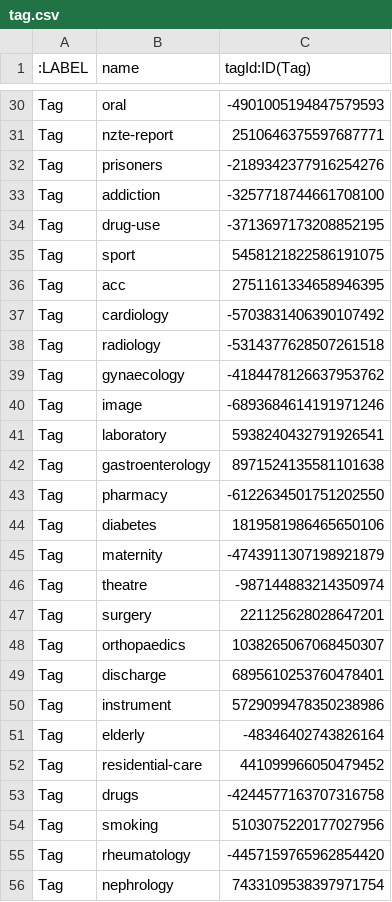
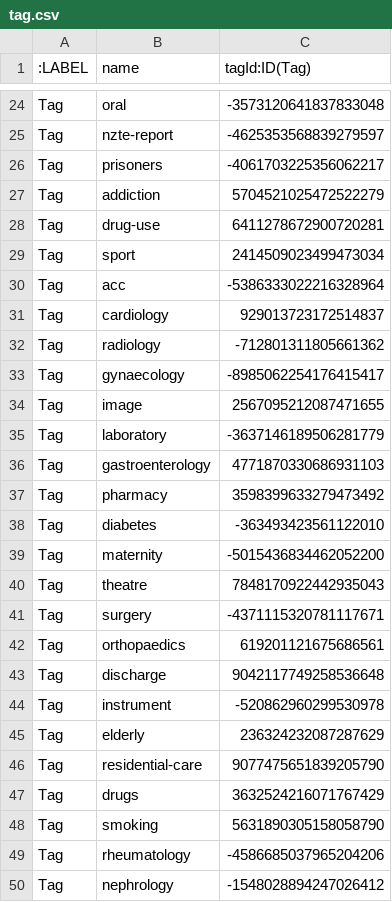
Before and after one commit to OH-Research/pdh_data_review, a CSV file: out/tag.csv, drawn as a sheet; only a part is shown, gaps mark what is left out; addresses are those after the commit; the diff covers the shown part only; the diff names each change by its address in the sheet, - before the commit and + after, or states it on an @@ line.

```diff
--- a/out/tag.csv
+++ b/out/tag.csv
-C24 (tagId:ID(Tag)): -4901005194847579593
+C24 (tagId:ID(Tag)): -3573120641837833048
-C25 (tagId:ID(Tag)): 2510646375597687771
+C25 (tagId:ID(Tag)): -4625353568839279597
-C26 (tagId:ID(Tag)): -2189342377916254276
+C26 (tagId:ID(Tag)): -4061703225356062217
-C27 (tagId:ID(Tag)): -3257718744661708100
+C27 (tagId:ID(Tag)): 5704521025472522279
-C28 (tagId:ID(Tag)): -3713697173208852195
+C28 (tagId:ID(Tag)): 6411278672900720281
-C29 (tagId:ID(Tag)): 5458121822586191075
+C29 (tagId:ID(Tag)): 2414509023499473034
-C30 (tagId:ID(Tag)): 2751161334658946395
+C30 (tagId:ID(Tag)): -5386333022216328964
-C31 (tagId:ID(Tag)): -5703831406390107492
+C31 (tagId:ID(Tag)): 929013723172514837
-C32 (tagId:ID(Tag)): -5314377628507261518
+C32 (tagId:ID(Tag)): -712801311805661362
-C33 (tagId:ID(Tag)): -4184478126637953762
+C33 (tagId:ID(Tag)): -8985062254176415417
-C34 (tagId:ID(Tag)): -6893684614191971246
+C34 (tagId:ID(Tag)): 2567095212087471655
-C35 (tagId:ID(Tag)): 5938240432791926541
+C35 (tagId:ID(Tag)): -3637146189506281779
-C36 (tagId:ID(Tag)): 8971524135581101638
+C36 (tagId:ID(Tag)): 4771870330686931103
-C37 (tagId:ID(Tag)): -6122634501751202550
+C37 (tagId:ID(Tag)): 3598399633279473492
-C38 (tagId:ID(Tag)): 1819581986465650106
+C38 (tagId:ID(Tag)): -363493423561122010
-C39 (tagId:ID(Tag)): -4743911307198921879
+C39 (tagId:ID(Tag)): -5015436834462052200
-C40 (tagId:ID(Tag)): -987144883214350974
+C40 (tagId:ID(Tag)): 7848170922442935043
-C41 (tagId:ID(Tag)): 221125628028647201
+C41 (tagId:ID(Tag)): -4371115320781117671
-C42 (tagId:ID(Tag)): 1038265067068450307
+C42 (tagId:ID(Tag)): 619201121675686561
-C43 (tagId:ID(Tag)): 6895610253760478401
+C43 (tagId:ID(Tag)): 9042117749258536648
-C44 (tagId:ID(Tag)): 5729099478350238986
+C44 (tagId:ID(Tag)): -520862960299530978
-C45 (tagId:ID(Tag)): -48346402743826164
+C45 (tagId:ID(Tag)): 236324232087287629
-C46 (tagId:ID(Tag)): 441099966050479452
+C46 (tagId:ID(Tag)): 9077475651839205790
-C47 (tagId:ID(Tag)): -4244577163707316758
+C47 (tagId:ID(Tag)): 3632524216071767429
-C48 (tagId:ID(Tag)): 5103075220177027956
+C48 (tagId:ID(Tag)): 5631890305158058790
-C49 (tagId:ID(Tag)): -4457159765962854420
+C49 (tagId:ID(Tag)): -4586685037965204206
-C50 (tagId:ID(Tag)): 7433109538397971754
+C50 (tagId:ID(Tag)): -1548028894247026412
```
Also changed, not shown: 3 added rows, 6 removed rows and 90 edited cells elsewhere in this file, out/category.csv, out/dataset_category.csv, 8 other files.
